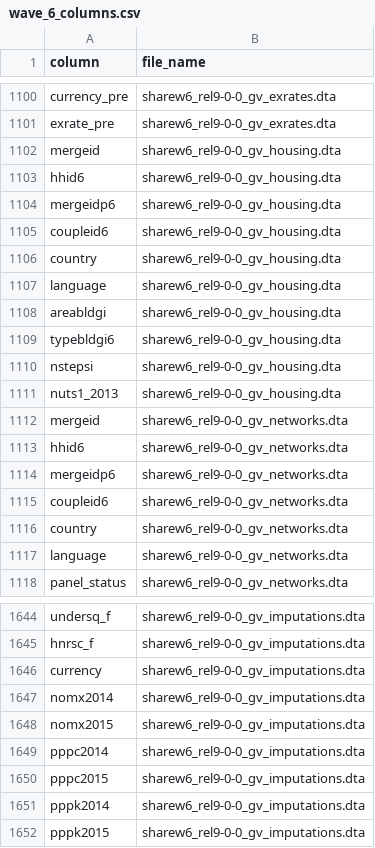
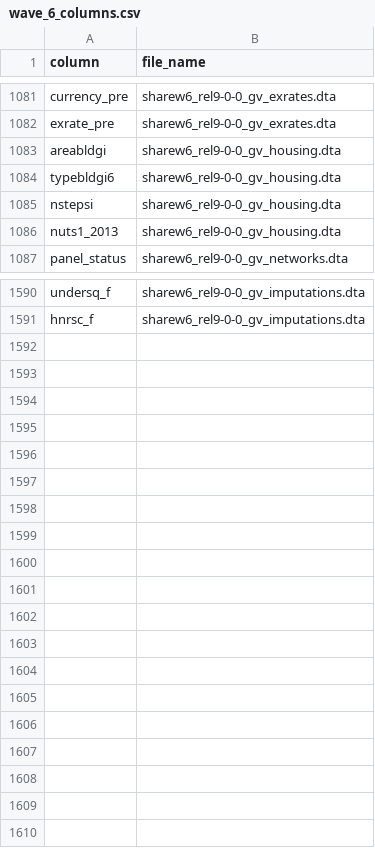
Before and after one commit to JosephBARBIERDARNAL/autoSHARE, a CSV file: static/columns/wave_6_columns.csv, drawn as a sheet; only a part is shown, gaps mark what is left out; the diff covers the shown part only; the diff names each change by its address in the sheet, - before the commit and + after, or states it on an @@ line.

```diff
--- a/static/columns/wave_6_columns.csv
+++ b/static/columns/wave_6_columns.csv
-row 1102: mergeid | sharew6_rel9-0-0_gv_housing.dta
-row 1103: hhid6 | sharew6_rel9-0-0_gv_housing.dta
-row 1104: mergeidp6 | sharew6_rel9-0-0_gv_housing.dta
-row 1105: coupleid6 | sharew6_rel9-0-0_gv_housing.dta
-row 1106: country | sharew6_rel9-0-0_gv_housing.dta
-row 1107: language | sharew6_rel9-0-0_gv_housing.dta
-row 1112: mergeid | sharew6_rel9-0-0_gv_networks.dta
-row 1113: hhid6 | sharew6_rel9-0-0_gv_networks.dta
-row 1114: mergeidp6 | sharew6_rel9-0-0_gv_networks.dta
-row 1115: coupleid6 | sharew6_rel9-0-0_gv_networks.dta
-row 1116: country | sharew6_rel9-0-0_gv_networks.dta
-row 1117: language | sharew6_rel9-0-0_gv_networks.dta
-row 1646: currency | sharew6_rel9-0-0_gv_imputations.dta
-row 1647: nomx2014 | sharew6_rel9-0-0_gv_imputations.dta
-row 1648: nomx2015 | sharew6_rel9-0-0_gv_imputations.dta
-row 1649: pppc2014 | sharew6_rel9-0-0_gv_imputations.dta
-row 1650: pppc2015 | sharew6_rel9-0-0_gv_imputations.dta
-row 1651: pppk2014 | sharew6_rel9-0-0_gv_imputations.dta
-row 1652: pppk2015 | sharew6_rel9-0-0_gv_imputations.dta
```
Also changed, not shown: 42 removed rows elsewhere in this file, static/columns/wave_1_columns.csv, static/columns/wave_4_columns.csv, 8 other files.
